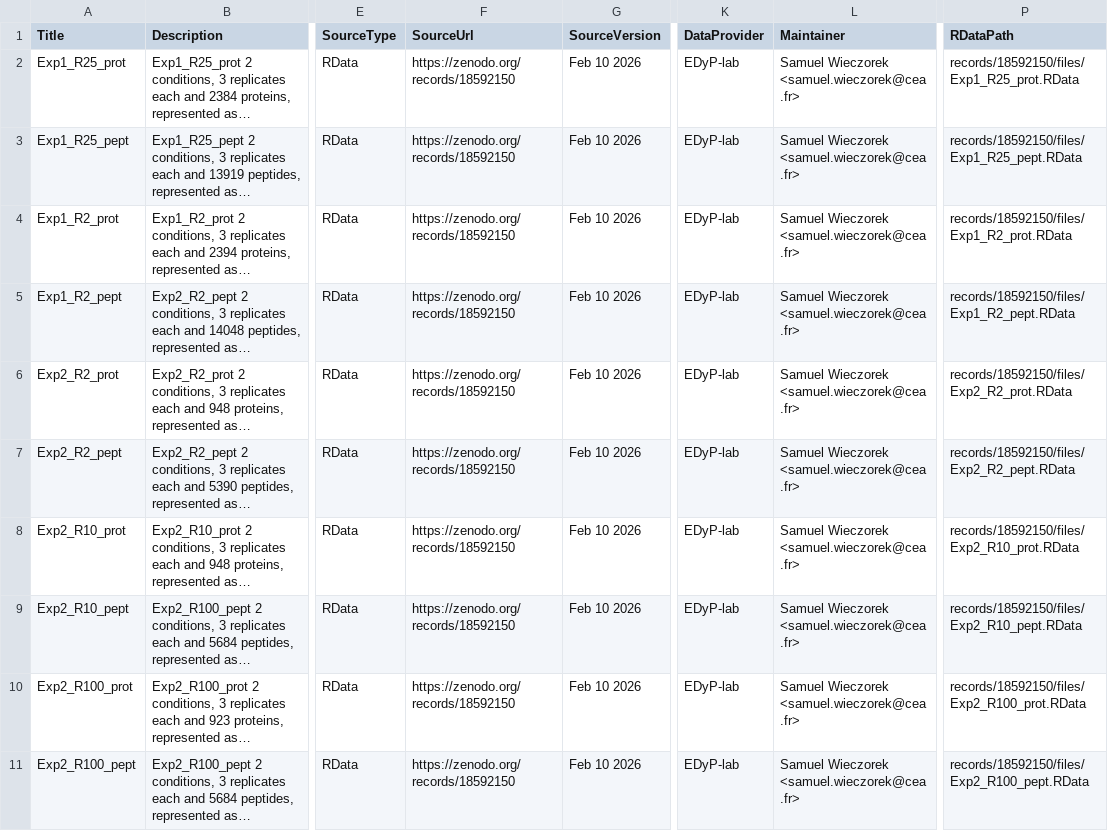
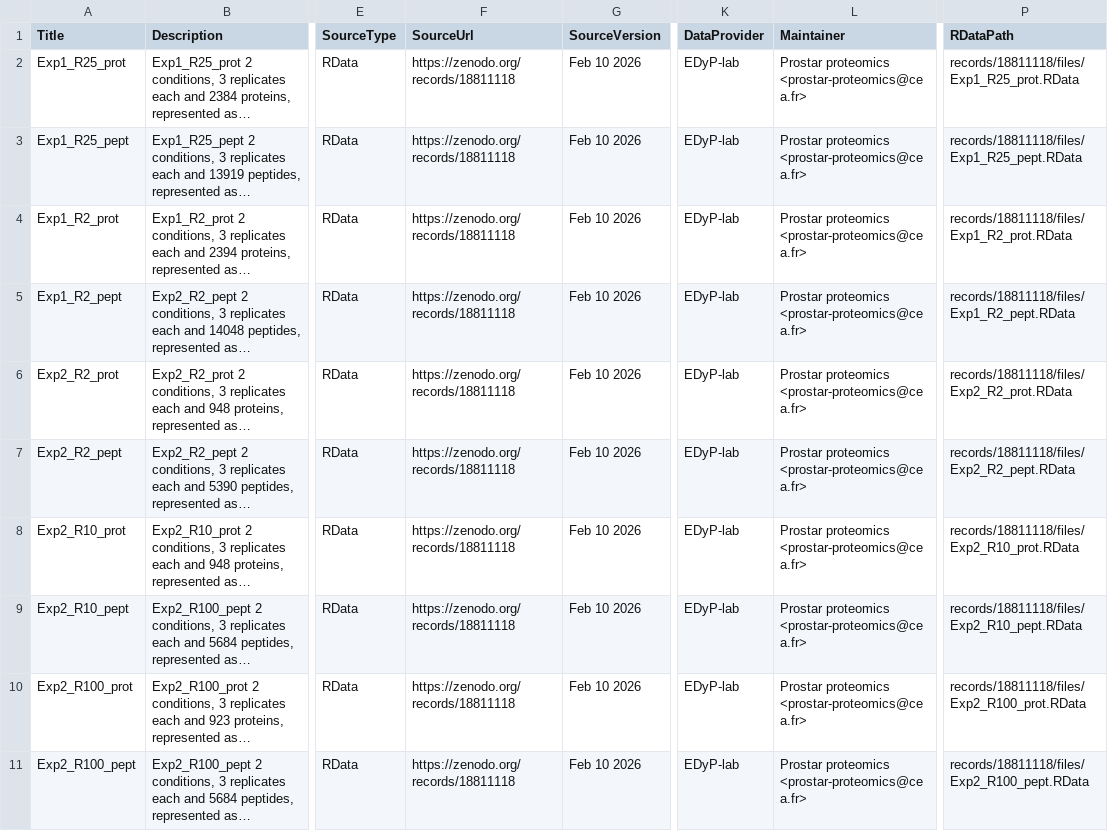
Before and after one commit to edyp-lab/DaparToolshedData, a CSV file: inst/extdata/metadata.csv, drawn as a sheet; only a part is shown, gaps mark what is left out; long unchanged cells end in …; the diff names each change by its address in the sheet, - before the commit and + after, or states it on an @@ line.

Commit message:
Update link to zenodo

```diff
--- a/inst/extdata/metadata.csv
+++ b/inst/extdata/metadata.csv
-F2:F11 (SourceUrl): https://zenodo.org/records/18592150
+F2:F11 (SourceUrl): https://zenodo.org/records/18811118
-L2:L11 (Maintainer): Samuel Wieczorek <samuel.wieczorek@cea.fr>
+L2:L11 (Maintainer): Prostar proteomics <prostar-proteomics@cea.fr>
-P2 (RDataPath): records/18592150/files/Exp1_R25_prot.RData
+P2 (RDataPath): records/18811118/files/Exp1_R25_prot.RData
-P3 (RDataPath): records/18592150/files/Exp1_R25_pept.RData
+P3 (RDataPath): records/18811118/files/Exp1_R25_pept.RData
-P4 (RDataPath): records/18592150/files/Exp1_R2_prot.RData
+P4 (RDataPath): records/18811118/files/Exp1_R2_prot.RData
-P5 (RDataPath): records/18592150/files/Exp1_R2_pept.RData
+P5 (RDataPath): records/18811118/files/Exp1_R2_pept.RData
-P6 (RDataPath): records/18592150/files/Exp2_R2_prot.RData
+P6 (RDataPath): records/18811118/files/Exp2_R2_prot.RData
-P7 (RDataPath): records/18592150/files/Exp2_R2_pept.RData
+P7 (RDataPath): records/18811118/files/Exp2_R2_pept.RData
-P8 (RDataPath): records/18592150/files/Exp2_R10_prot.RData
+P8 (RDataPath): records/18811118/files/Exp2_R10_prot.RData
-P9 (RDataPath): records/18592150/files/Exp2_R10_pept.RData
+P9 (RDataPath): records/18811118/files/Exp2_R10_pept.RData
-P10 (RDataPath): records/18592150/files/Exp2_R100_prot.RData
+P10 (RDataPath): records/18811118/files/Exp2_R100_prot.RData
-P11 (RDataPath): records/18592150/files/Exp2_R100_pept.RData
+P11 (RDataPath): records/18811118/files/Exp2_R100_pept.RData
```
Also changed, not shown: 2 other files.
